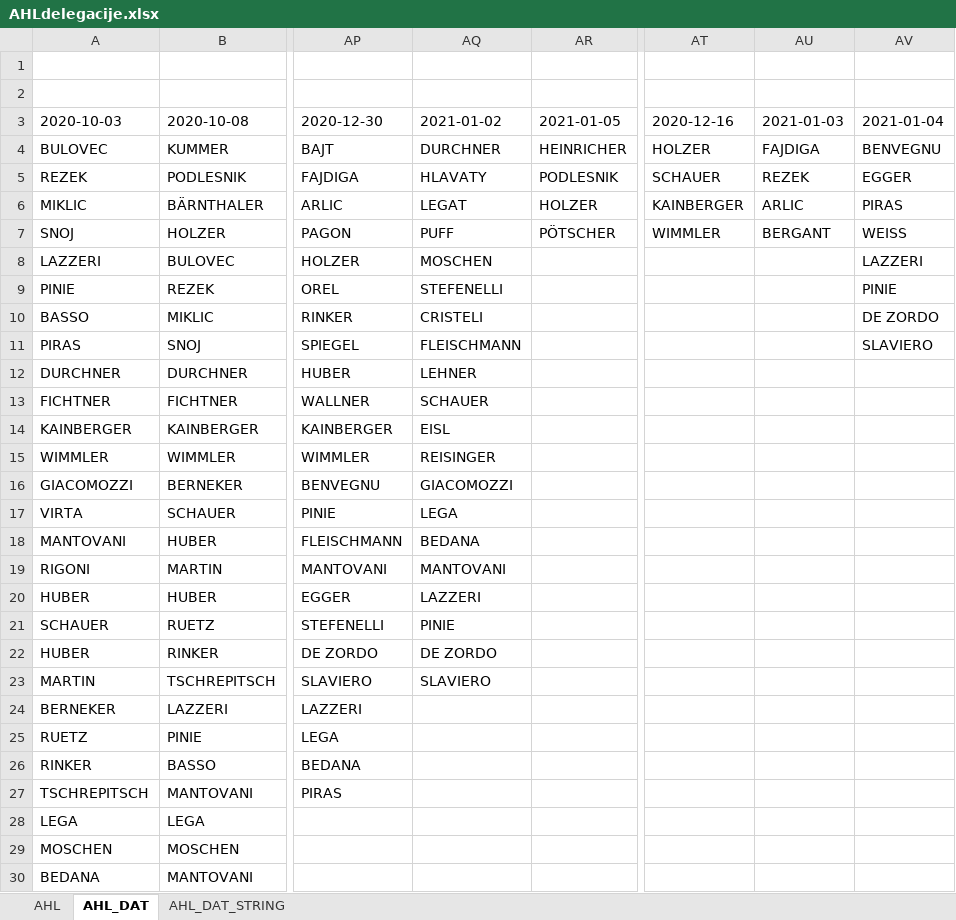
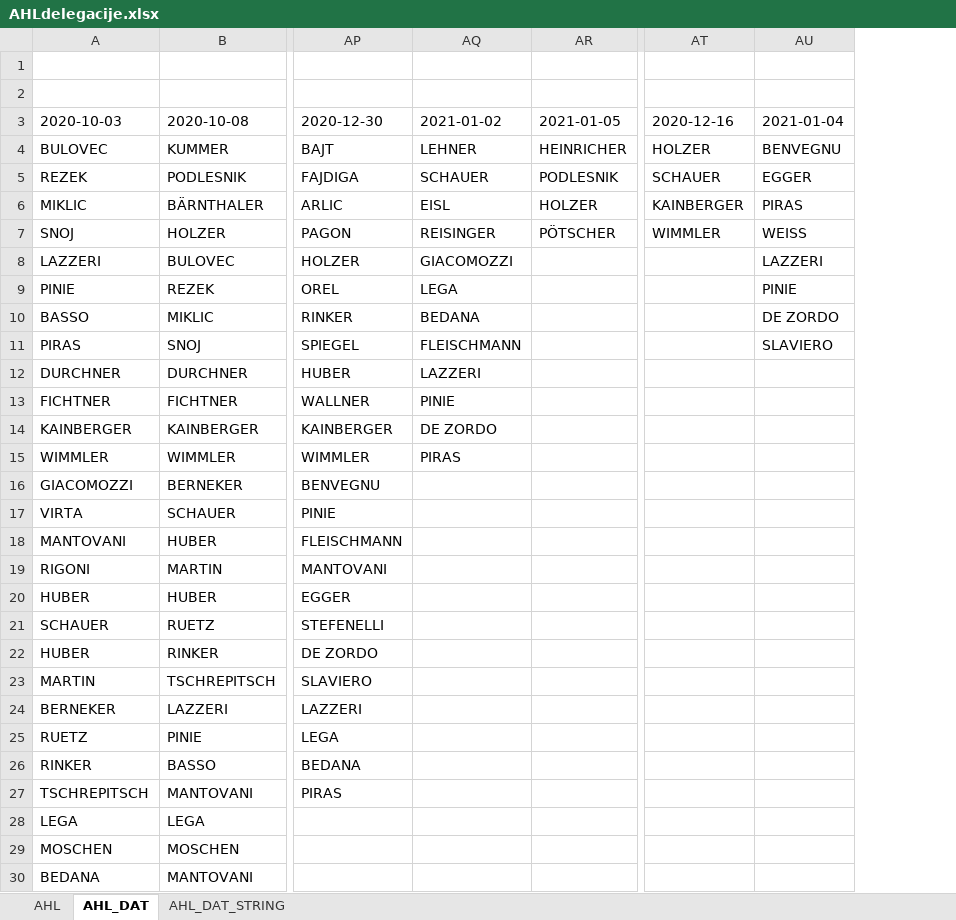
Before and after one commit to snojle23/delegacije, an Excel workbook: data/AHLdelegacije.xlsx, sheet AHL_DAT, drawn as a sheet; only a part is shown, gaps mark what is left out; values as stored, in another font and other column widths than the file's, no borders; the diff names each change by its address in the sheet, - before the commit and + after, or states it on an @@ line.

```diff
--- a/data/AHLdelegacije.xlsx (sheet AHL_DAT)
+++ b/data/AHLdelegacije.xlsx (sheet AHL_DAT)
-column AU (2021-01-03), rows 4-7: FAJDIGA | REZEK | ARLIC | BERGANT
-AQ4 (2021-01-02): DURCHNER
+AQ4 (2021-01-02): LEHNER
-AQ5 (2021-01-02): HLAVATY
+AQ5 (2021-01-02): SCHAUER
-AQ6 (2021-01-02): LEGAT
+AQ6 (2021-01-02): EISL
-AQ7 (2021-01-02): PUFF
+AQ7 (2021-01-02): REISINGER
-AQ8 (2021-01-02): MOSCHEN
+AQ8 (2021-01-02): GIACOMOZZI
-AQ9 (2021-01-02): STEFENELLI
+AQ9 (2021-01-02): LEGA
-AQ10 (2021-01-02): CRISTELI
+AQ10 (2021-01-02): BEDANA
-AQ12 (2021-01-02): LEHNER
+AQ12 (2021-01-02): LAZZERI
-AQ13 (2021-01-02): SCHAUER
+AQ13 (2021-01-02): PINIE
-AQ14 (2021-01-02): EISL
+AQ14 (2021-01-02): DE ZORDO
-AQ15 (2021-01-02): REISINGER
+AQ15 (2021-01-02): PIRAS
-AQ16 (2021-01-02): GIACOMOZZI
+AQ16 (2021-01-02): (empty)
-AQ17 (2021-01-02): LEGA
+AQ17 (2021-01-02): (empty)
-AQ18 (2021-01-02): BEDANA
+AQ18 (2021-01-02): (empty)
-AQ19 (2021-01-02): MANTOVANI
+AQ19 (2021-01-02): (empty)
-AQ20 (2021-01-02): LAZZERI
+AQ20 (2021-01-02): (empty)
-AQ21 (2021-01-02): PINIE
+AQ21 (2021-01-02): (empty)
-AQ22 (2021-01-02): DE ZORDO
+AQ22 (2021-01-02): (empty)
-AQ23 (2021-01-02): SLAVIERO
+AQ23 (2021-01-02): (empty)
```
Also changed, not shown: sheet AHL, sheet AHL_DAT_STRING, data/ICEHLdelegacije.xlsx.
